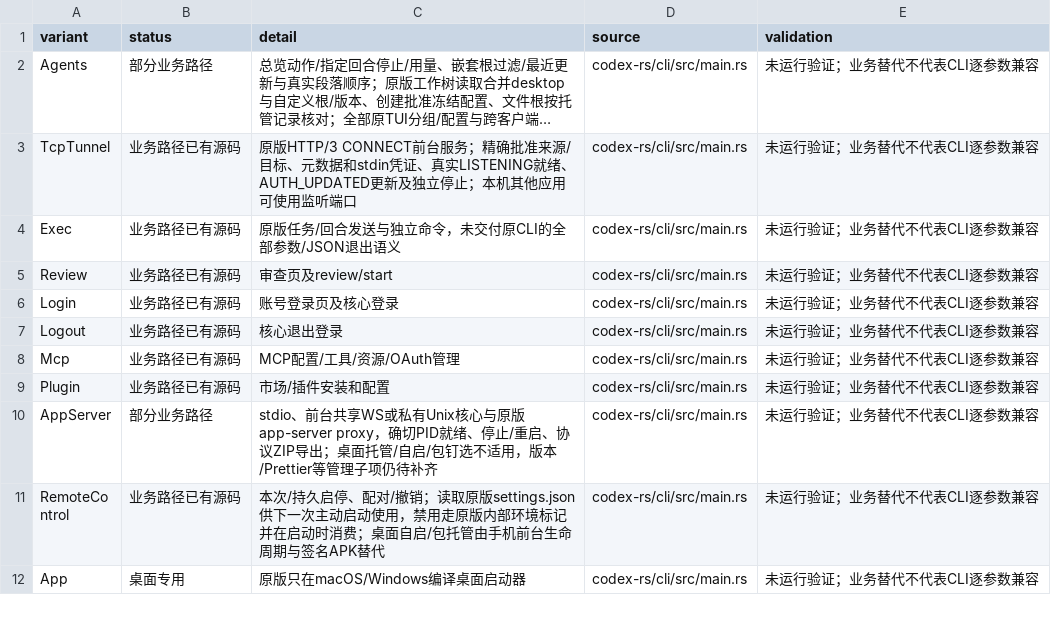
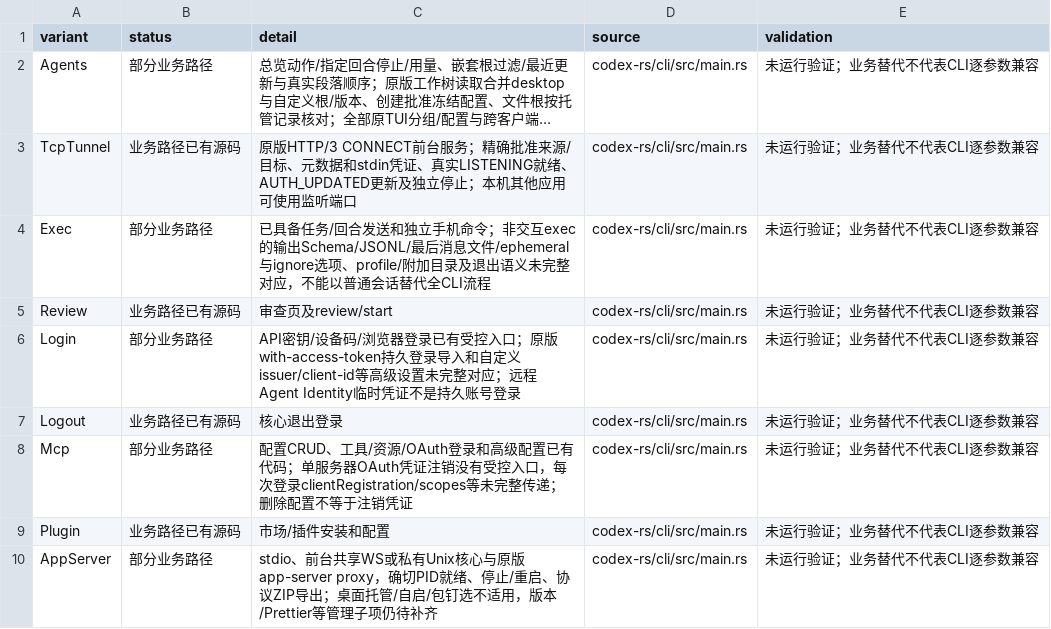
Before and after one commit to sy220284/999, a CSV file: 安卓Codex/文档/独立CLI功能对照.csv, drawn as a sheet; only a part is shown; the shorter side is filled out with more unchanged rows; long unchanged cells end in …; the diff names each change by its address in the sheet, - before the commit and + after, or states it on an @@ line.

```diff
--- a/安卓Codex/文档/独立CLI功能对照.csv
+++ b/安卓Codex/文档/独立CLI功能对照.csv
-B4 (status): 业务路径已有源码
+B4 (status): 部分业务路径
-C4 (detail): 原版任务/回合发送与独立命令，未交付原CLI的全部参数/JSON退出语义
+C4 (detail): 已具备任务/回合发送和独立手机命令；非交互exec的输出Schema/JSONL/最后消息文件/ephemeral与ignore选项、profile/附加目录及退出语义未完整对应，不能以普通会话替代全CLI流程
-B6 (status): 业务路径已有源码
+B6 (status): 部分业务路径
-C6 (detail): 账号登录页及核心登录
+C6 (detail): API密钥/设备码/浏览器登录已有受控入口；原版with-access-token持久登录导入和自定义issuer/client-id等高级设置未完整对应；远程Agent Identity临时凭证不是持久账号登录
-B8 (status): 业务路径已有源码
+B8 (status): 部分业务路径
-C8 (detail): MCP配置/工具/资源/OAuth管理
+C8 (detail): 配置CRUD、工具/资源/OAuth登录和高级配置已有代码；单服务器OAuth凭证注销没有受控入口，每次登录clientRegistration/scopes等未完整传递；删除配置不等于注销凭证
```
Also changed, not shown: 4 other files.
